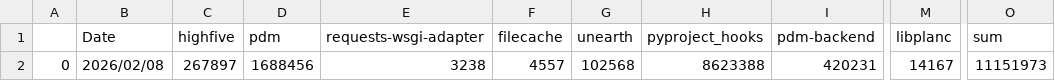
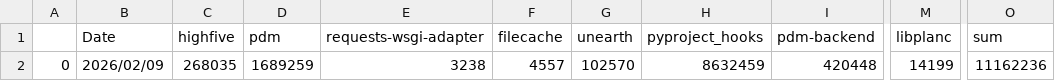
Before and after one commit to theAeon/conda-forge-contribution, a CSV file: stats.csv, drawn as a sheet; only a part is shown, gaps mark what is left out; the diff names each change by its address in the sheet, - before the commit and + after, or states it on an @@ line.

Commit message:
Deploying to main from @ theAeon/conda-forge-contribution@0c5cb4dc1cf5e62a08ee8bb728e234a1507b9f93 🚀

```diff
--- a/stats.csv
+++ b/stats.csv
-B2 (Date): 2026/02/08
+B2 (Date): 2026/02/09
-C2 (highfive): 267897
+C2 (highfive): 268035
-D2 (pdm): 1688456
+D2 (pdm): 1689259
-G2 (unearth): 102568
+G2 (unearth): 102570
-H2 (pyproject_hooks): 8623388
+H2 (pyproject_hooks): 8632459
-I2 (pdm-backend): 420231
+I2 (pdm-backend): 420448
-M2 (libplanc): 14167
+M2 (libplanc): 14199
-O2 (sum): 11151973
+O2 (sum): 11162236
```
